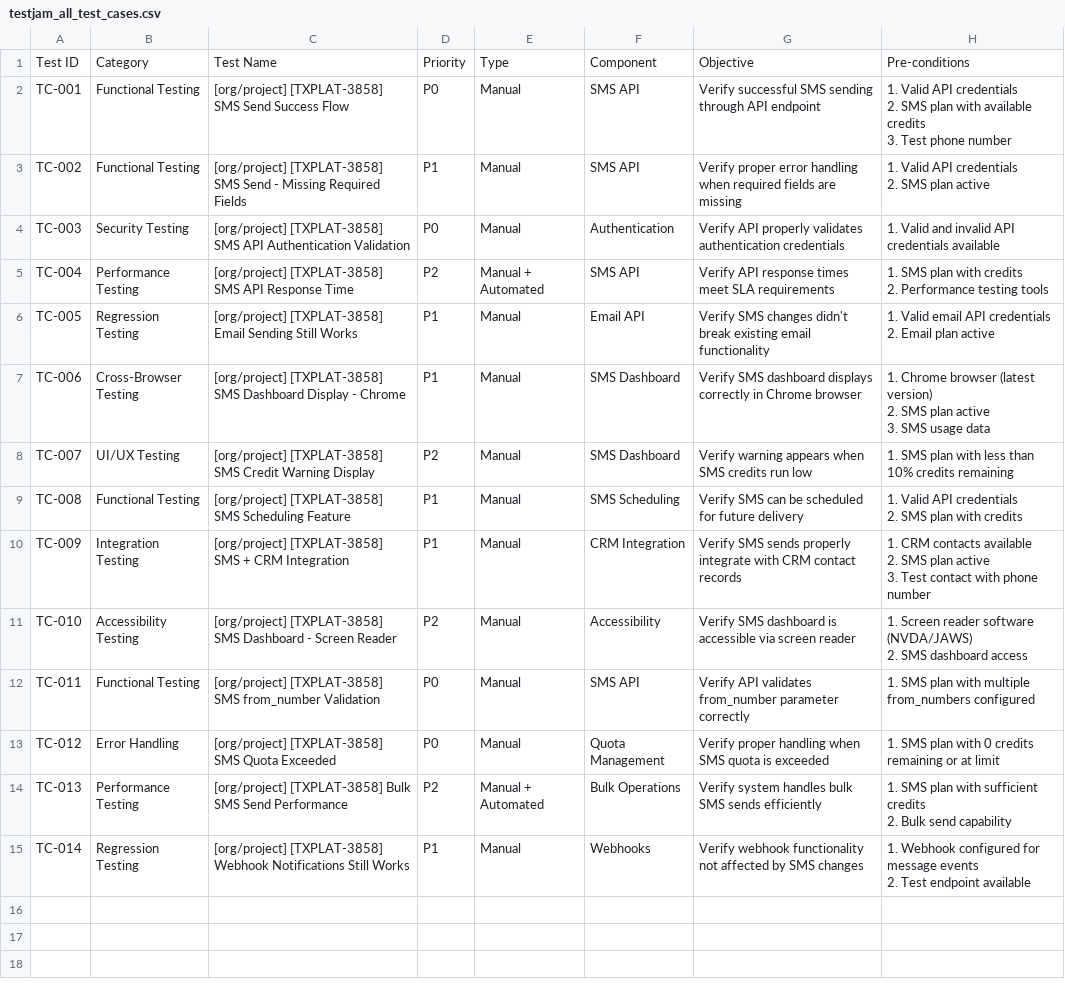
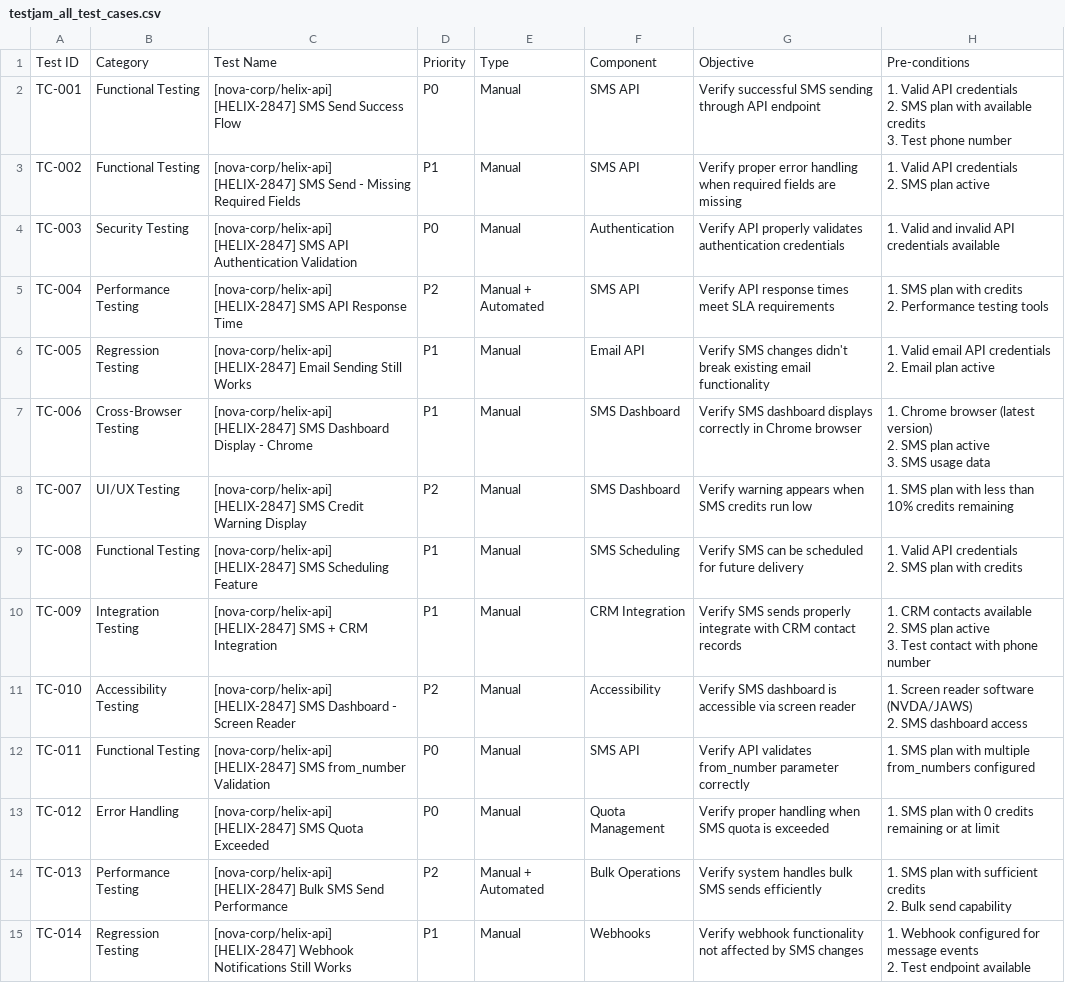
Before and after one commit to glehman3/qe-skill, a CSV file: test-jams/_example_session/testjam_all_test_cases.csv, drawn as a sheet; only a part is shown; the diff names each change by its address in the sheet, - before the commit and + after, or states it on an @@ line.

Commit message:
Replace proprietary placeholders with fictional defaults
Use nova-corp/helix-api examples, HELIX ticket IDs, fictional team names, and generic subscription tiers throughout.

```diff
--- a/test-jams/_example_session/testjam_all_test_cases.csv
+++ b/test-jams/_example_session/testjam_all_test_cases.csv
-C2: [org/project] [TXPLAT-3858] SMS Send…
+C2: [nova-corp/helix-api] [HELIX-2847] SMS Send…
-C3: [org/project] [TXPLAT-3858] SMS Send…
+C3: [nova-corp/helix-api] [HELIX-2847] SMS Send…
-C4: [org/project] [TXPLAT-3858] SMS API…
+C4: [nova-corp/helix-api] [HELIX-2847] SMS API…
-C5: [org/project] [TXPLAT-3858] SMS API…
+C5: [nova-corp/helix-api] [HELIX-2847] SMS API…
-C6: [org/project] [TXPLAT-3858] Email Sending…
+C6: [nova-corp/helix-api] [HELIX-2847] Email Sending…
-C7: [org/project] [TXPLAT-3858] SMS Dashboard…
+C7: [nova-corp/helix-api] [HELIX-2847] SMS Dashboard…
-C8: [org/project] [TXPLAT-3858] SMS Credit…
+C8: [nova-corp/helix-api] [HELIX-2847] SMS Credit…
-C9: [org/project] [TXPLAT-3858] SMS Scheduling…
+C9: [nova-corp/helix-api] [HELIX-2847] SMS Scheduling…
-C10: [org/project] [TXPLAT-3858] SMS +…
+C10: [nova-corp/helix-api] [HELIX-2847] SMS +…
-C11: [org/project] [TXPLAT-3858] SMS Dashboard…
+C11: [nova-corp/helix-api] [HELIX-2847] SMS Dashboard…
-C12: [org/project] [TXPLAT-3858] SMS from_number…
+C12: [nova-corp/helix-api] [HELIX-2847] SMS from_number…
-C13: [org/project] [TXPLAT-3858] SMS Quota…
+C13: [nova-corp/helix-api] [HELIX-2847] SMS Quota…
-C14: [org/project] [TXPLAT-3858] Bulk SMS…
+C14: [nova-corp/helix-api] [HELIX-2847] Bulk SMS…
-C15: [org/project] [TXPLAT-3858] Webhook Notifications…
+C15: [nova-corp/helix-api] [HELIX-2847] Webhook Notifications…
```
Also changed, not shown: qualityforge/templates/test_account_template.csv, test-jams/_cli_test_sample/completed_testjam_sample.csv, 45 other files.
